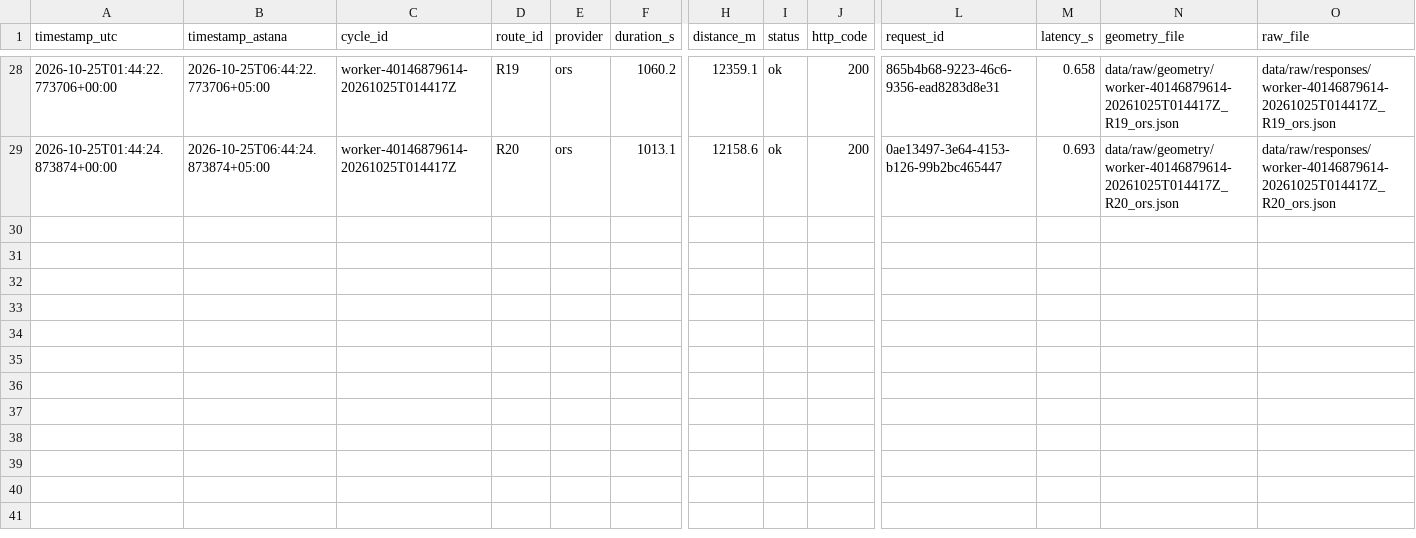
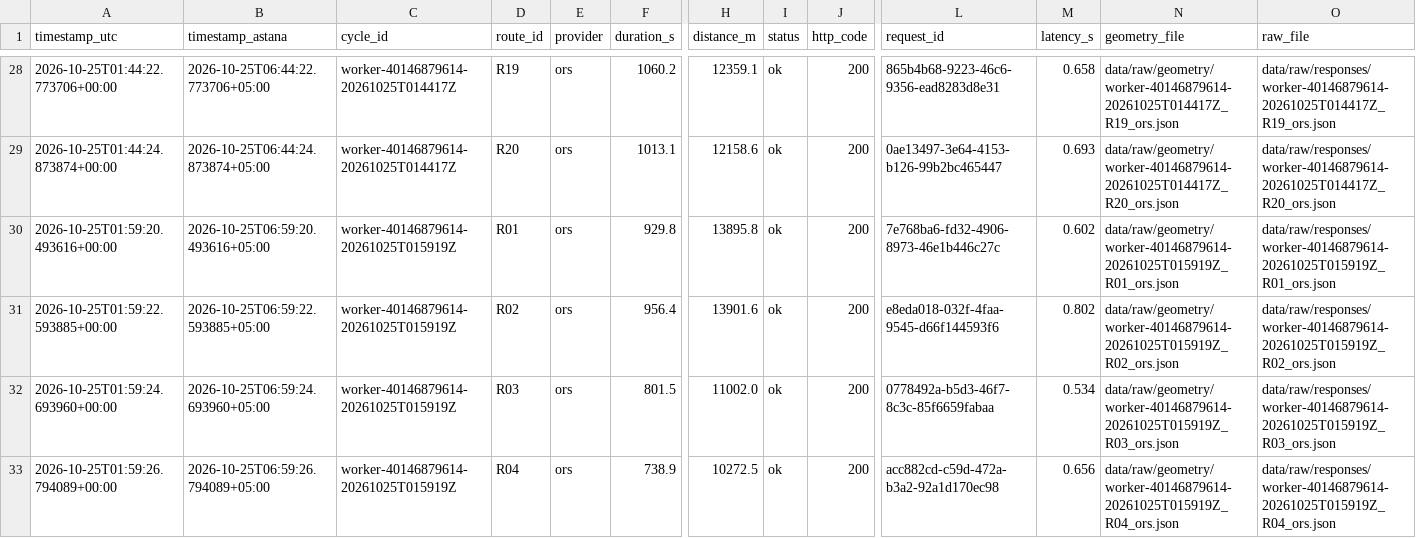
Before and after one commit to SuperFlyTK/rmt-a3-travel-time-astana, a CSV file: data/raw/2026-10-25.csv, drawn as a sheet; only a part is shown, gaps mark what is left out; rows hold the shown columns only; the diff names each change by its address in the sheet, - before the commit and + after, or states it on an @@ line.

```diff
--- a/data/raw/2026-10-25.csv
+++ b/data/raw/2026-10-25.csv
+row 30: 2026-10-25T01:59:20.493616+00:00 | 2026-10-25T06:59:20.493616+05:00 | worker-40146879614-20261025T015919Z | R01 | ors | 929.8 | 13895.8 | ok | 200 | 7e768ba6-fd32-4906-8973-46e1b446c27c | 0.602 | data/raw/geometry/worker-40146879614-20261025T015919Z_R01_ors.json | data/raw/responses/worker-40146879614-20261025T015919Z_R01_ors.json
+row 31: 2026-10-25T01:59:22.593885+00:00 | 2026-10-25T06:59:22.593885+05:00 | worker-40146879614-20261025T015919Z | R02 | ors | 956.4 | 13901.6 | ok | 200 | e8eda018-032f-4faa-9545-d66f144593f6 | 0.802 | data/raw/geometry/worker-40146879614-20261025T015919Z_R02_ors.json | data/raw/responses/worker-40146879614-20261025T015919Z_R02_ors.json
+row 32: 2026-10-25T01:59:24.693960+00:00 | 2026-10-25T06:59:24.693960+05:00 | worker-40146879614-20261025T015919Z | R03 | ors | 801.5 | 11002.0 | ok | 200 | 0778492a-b5d3-46f7-8c3c-85f6659fabaa | 0.534 | data/raw/geometry/worker-40146879614-20261025T015919Z_R03_ors.json | data/raw/responses/worker-40146879614-20261025T015919Z_R03_ors.json
+row 33: 2026-10-25T01:59:26.794089+00:00 | 2026-10-25T06:59:26.794089+05:00 | worker-40146879614-20261025T015919Z | R04 | ors | 738.9 | 10272.5 | ok | 200 | acc882cd-c59d-472a-b3a2-92a1d170ec98 | 0.656 | data/raw/geometry/worker-40146879614-20261025T015919Z_R04_ors.json | data/raw/responses/worker-40146879614-20261025T015919Z_R04_ors.json
```
Also changed, not shown: 10 other files.
